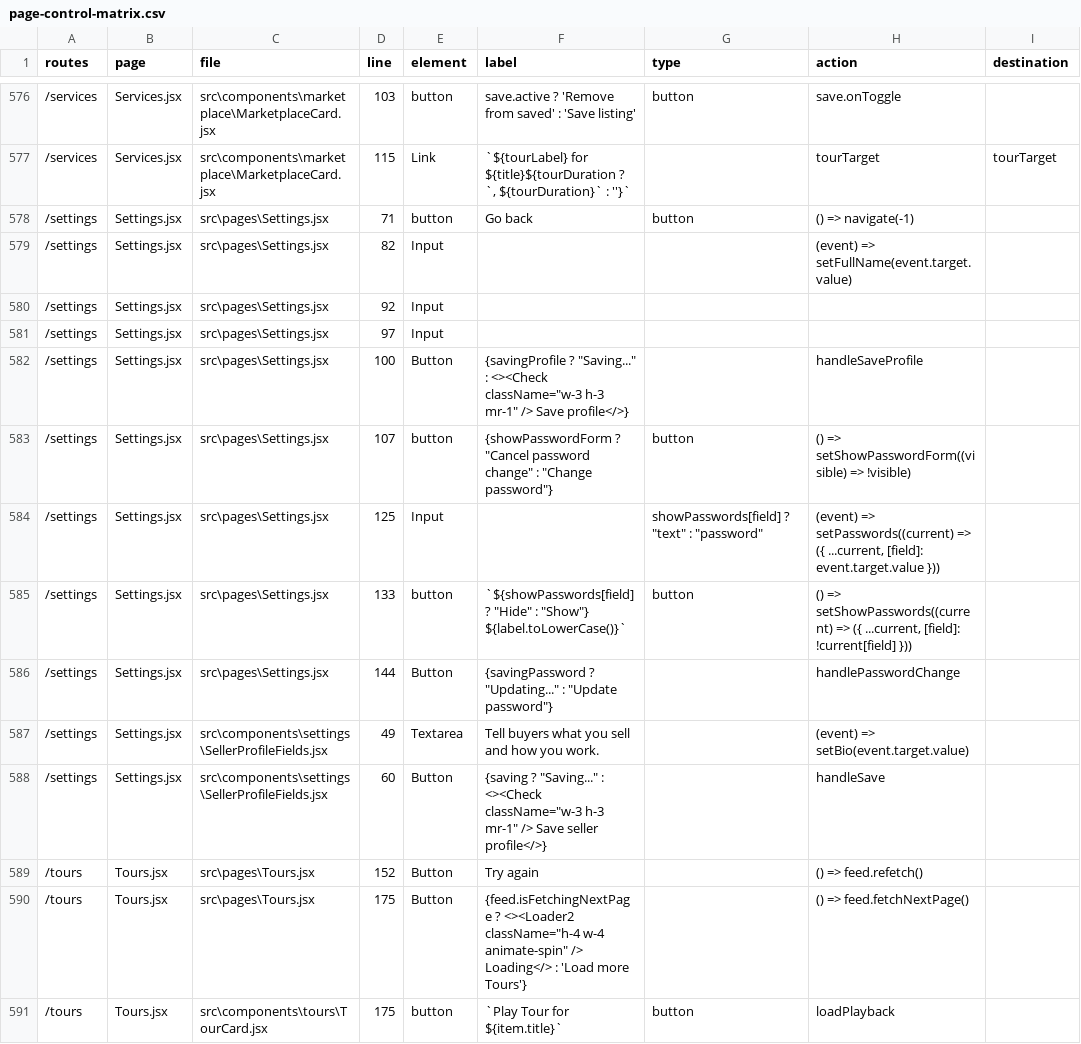
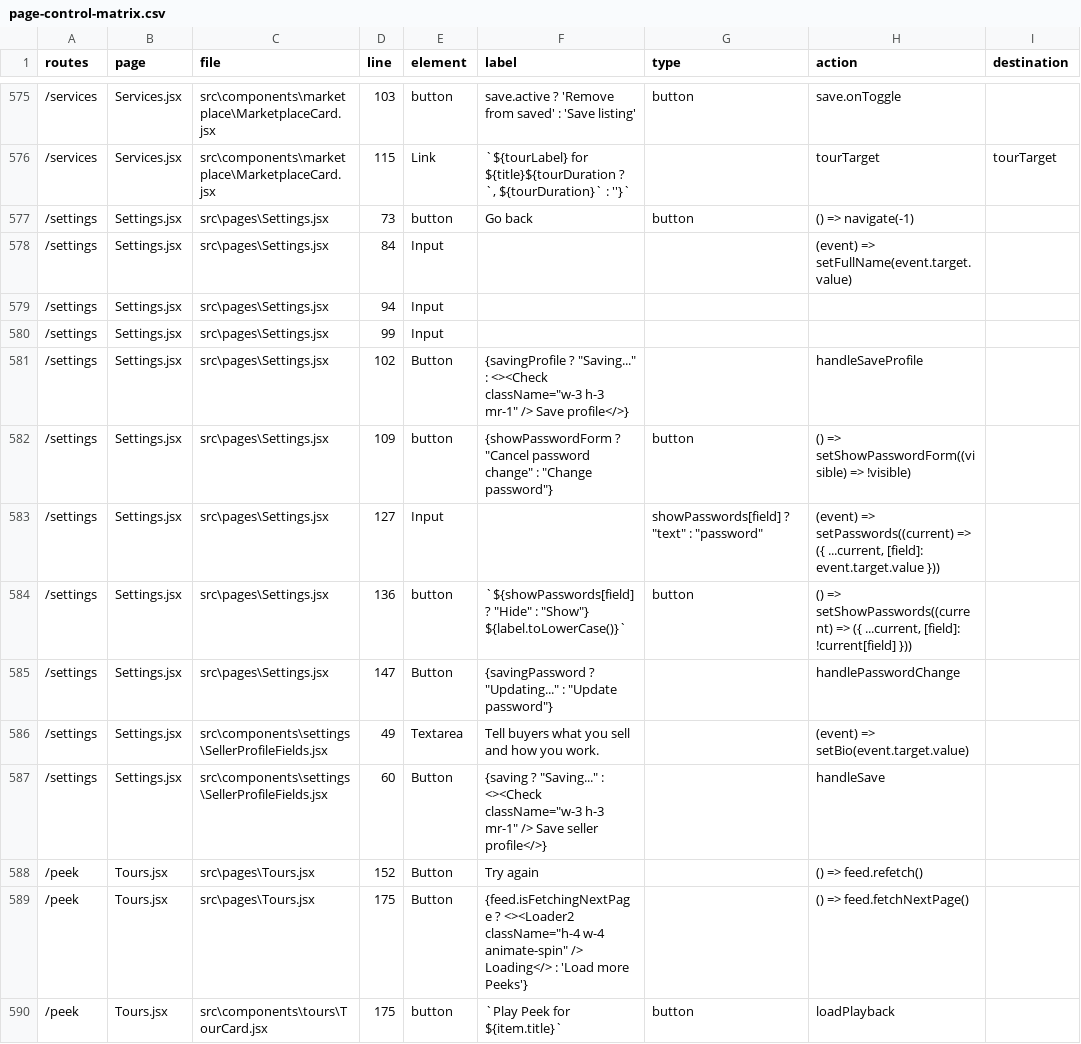
Before and after one commit to mmugambiwa14-netizen/findit-marketplace, a CSV file: artifacts/product-audit/page-control-matrix.csv, drawn as a sheet; only a part is shown, gaps mark what is left out; addresses are those after the commit; the diff covers the shown part only; the diff names each change by its address in the sheet, - before the commit and + after, or states it on an @@ line.

Commit message:
Build hosted preview auth, Peek catalogue, and maps

```diff
--- a/artifacts/product-audit/page-control-matrix.csv
+++ b/artifacts/product-audit/page-control-matrix.csv
-D577 (line): 71
+D577 (line): 73
-D578 (line): 82
+D578 (line): 84
-D579 (line): 92
+D579 (line): 94
-D580 (line): 97
+D580 (line): 99
-D581 (line): 100
+D581 (line): 102
-D582 (line): 107
+D582 (line): 109
-D583 (line): 125
+D583 (line): 127
-D584 (line): 133
+D584 (line): 136
-D585 (line): 144
+D585 (line): 147
-A588:A590 (routes): /tours
+A588:A590 (routes): /peek
-F589 (label): …'Load more Tours'}
+F589 (label): …'Load more Peeks'}
-F590 (label): `Play Tour for ${item.title}`
+F590 (label): `Play Peek for ${item.title}`
```
Also changed, not shown: 1 removed row and 82 edited cells elsewhere in this file, artifacts/product-audit/route-matrix.csv, 45 other files.
